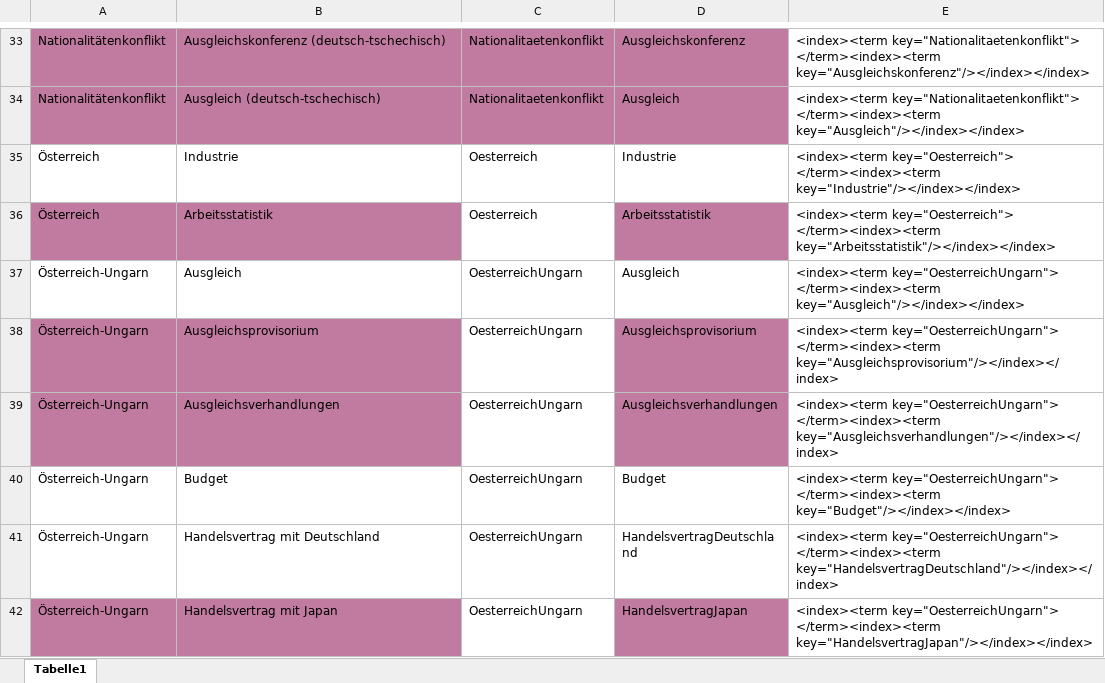
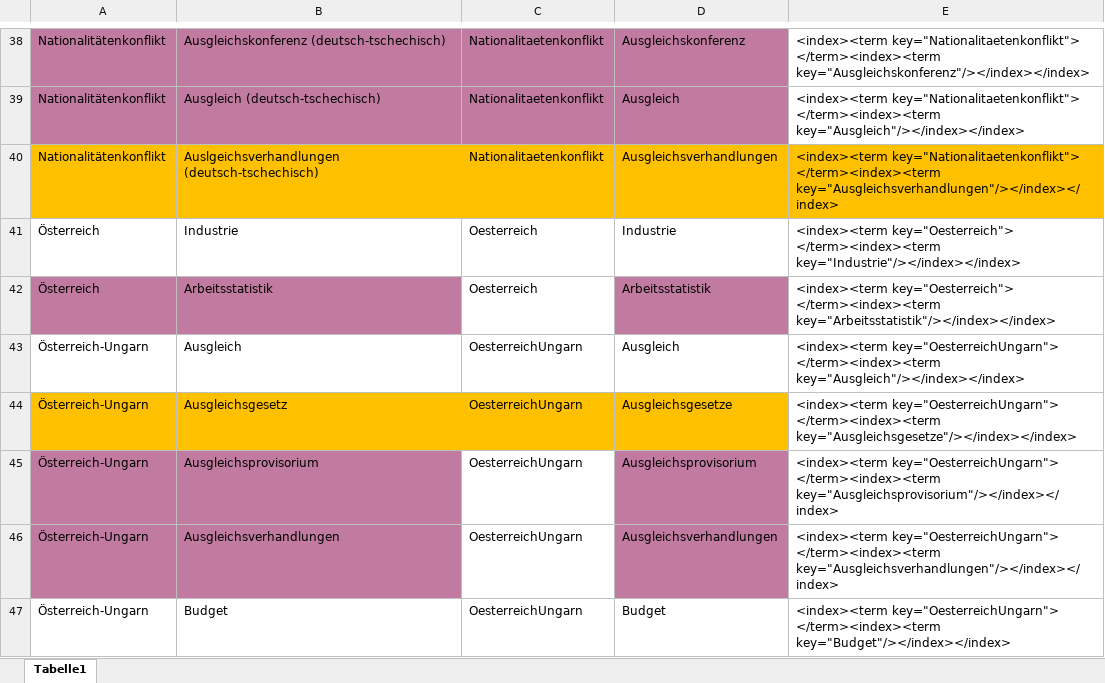
Before and after one commit to KfNGOe/baernreither-data, an Excel workbook: data/xlsx/Baernreither_Index_2023.xlsx, sheet Tabelle1, drawn as a sheet; only a part is shown, gaps mark what is left out; the shorter side is filled out with more unchanged rows; values as stored, in another font and other column widths than the file's, no borders; the diff covers the shown part only; the diff names each change by its address in the sheet, - before the commit and + after, or states it on an @@ line.

```diff
--- a/data/xlsx/Baernreither_Index_2023.xlsx (sheet Tabelle1)
+++ b/data/xlsx/Baernreither_Index_2023.xlsx (sheet Tabelle1)
+row 40: Nationalitätenkonflikt | Auslgeichsverhandlungen (deutsch-tschechisch) | Nationalitaetenkonflikt | Ausgleichsverhandlungen | <index><term key="Nationalitaetenkonflikt"> </term><index><term key="Ausgleichsverhandlungen"/></index></index>
+row 44: Österreich-Ungarn | Ausgleichsgesetz | OesterreichUngarn | Ausgleichsgesetze | <index><term key="OesterreichUngarn"> </term><index><term key="Ausgleichsgesetze"/></index></index>
```
Also changed, not shown: 17 added rows and 1 edited cell elsewhere in this sheet, data/xlsx/Baernreither_Ortsregister_2023.xlsx, data/xlsx/Baernreither_Personenregister_2024.xlsx, 1 other file.
